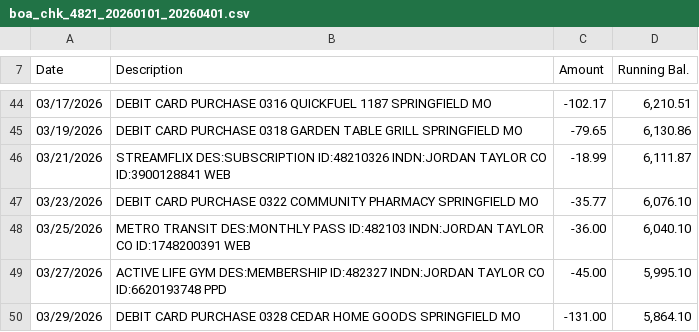
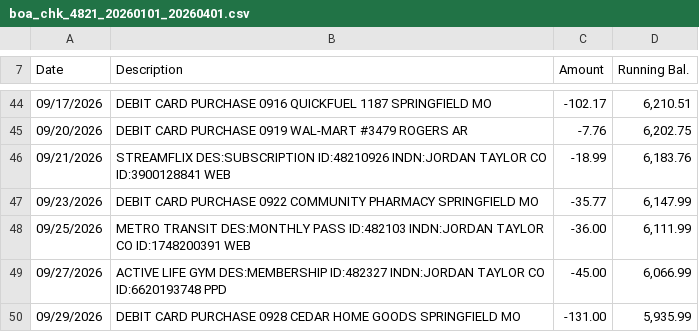
Before and after one commit to malfihasan/financialAgent-public, a CSV file: sample_data/boa_chk_4821_20260101_20260401.csv, drawn as a sheet; only a part is shown, gaps mark what is left out; the diff covers the shown part only.

```diff
--- a/sample_data/boa_chk_4821_20260101_20260401.csv
+++ b/sample_data/boa_chk_4821_20260101_20260401.csv
@@ -44,7 +44,7 @@ Date,Description,Amount,Running Bal.
-03/17/2026,"DEBIT CARD PURCHASE 0316 QUICKFUEL 1187 SPRINGFIELD MO","-102.17","6,210.51"
-03/19/2026,"DEBIT CARD PURCHASE 0318 GARDEN TABLE GRILL SPRINGFIELD MO","-79.65","6,130.86"
-03/21/2026,"STREAMFLIX DES:SUBSCRIPTION ID:48210326 INDN:JORDAN TAYLOR CO ID:3900128841 WEB","-18.99","6,111.87"
-03/23/2026,"DEBIT CARD PURCHASE 0322 COMMUNITY PHARMACY SPRINGFIELD MO","-35.77","6,076.10"
-03/25/2026,"METRO TRANSIT DES:MONTHLY PASS ID:482103 INDN:JORDAN TAYLOR CO ID:1748200391 WEB","-36.00","6,040.10"
-03/27/2026,"ACTIVE LIFE GYM DES:MEMBERSHIP ID:482327 INDN:JORDAN TAYLOR CO ID:6620193748 PPD","-45.00","5,995.10"
-03/29/2026,"DEBIT CARD PURCHASE 0328 CEDAR HOME GOODS SPRINGFIELD MO","-131.00","5,864.10"
+09/17/2026,"DEBIT CARD PURCHASE 0916 QUICKFUEL 1187 SPRINGFIELD MO","-102.17","6,210.51"
+09/20/2026,"DEBIT CARD PURCHASE 0919 WAL-MART #3479 ROGERS AR","-7.76","6,202.75"
+09/21/2026,"STREAMFLIX DES:SUBSCRIPTION ID:48210926 INDN:JORDAN TAYLOR CO ID:3900128841 WEB","-18.99","6,183.76"
+09/23/2026,"DEBIT CARD PURCHASE 0922 COMMUNITY PHARMACY SPRINGFIELD MO","-35.77","6,147.99"
+09/25/2026,"METRO TRANSIT DES:MONTHLY PASS ID:482103 INDN:JORDAN TAYLOR CO ID:1748200391 WEB","-36.00","6,111.99"
+09/27/2026,"ACTIVE LIFE GYM DES:MEMBERSHIP ID:482327 INDN:JORDAN TAYLOR CO ID:6620193748 PPD","-45.00","6,066.99"
+09/29/2026,"DEBIT CARD PURCHASE 0928 CEDAR HOME GOODS SPRINGFIELD MO","-131.00","5,935.99"
```
Also changed, not shown: 1 added row, 1 removed row and 61 edited cells elsewhere in this file, 29 other files.
